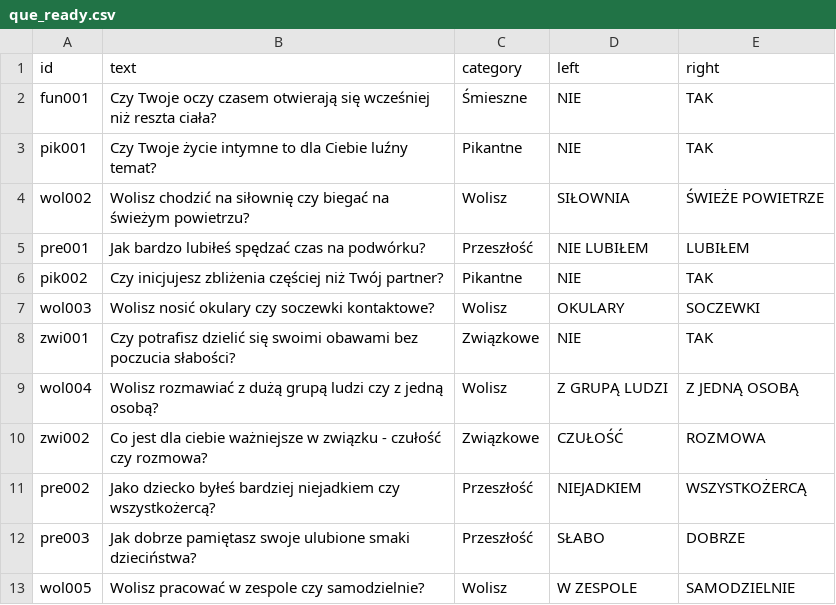
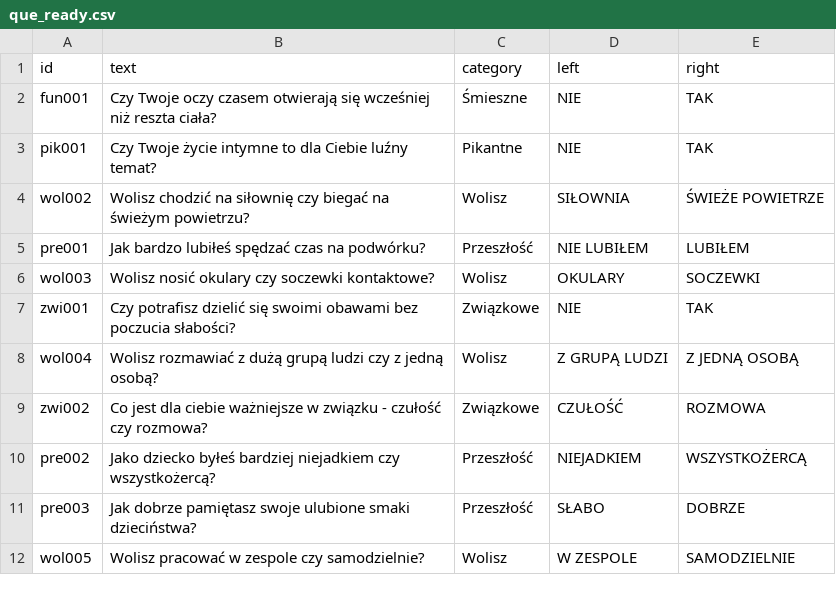
Before and after one commit to DawidS25/walidacja_pytan, a CSV file: que_ready.csv, drawn as a sheet; only a part is shown.

Commit message:
Aktualizacja pytań przez Streamlit

```diff
--- a/que_ready.csv
+++ b/que_ready.csv
@@ -5,3 +5,2 @@ wol002;Wolisz chodzić na siłownię czy biegać na świeżym powietrzu?;Wolisz;
 pre001;Jak bardzo lubiłeś spędzać czas na podwórku?;Przeszłość;NIE LUBIŁEM;LUBIŁEM
-pik002;Czy inicjujesz zbliżenia częściej niż Twój partner?;Pikantne;NIE;TAK
 wol003;Wolisz nosić okulary czy soczewki kontaktowe?;Wolisz;OKULARY;SOCZEWKI
```
